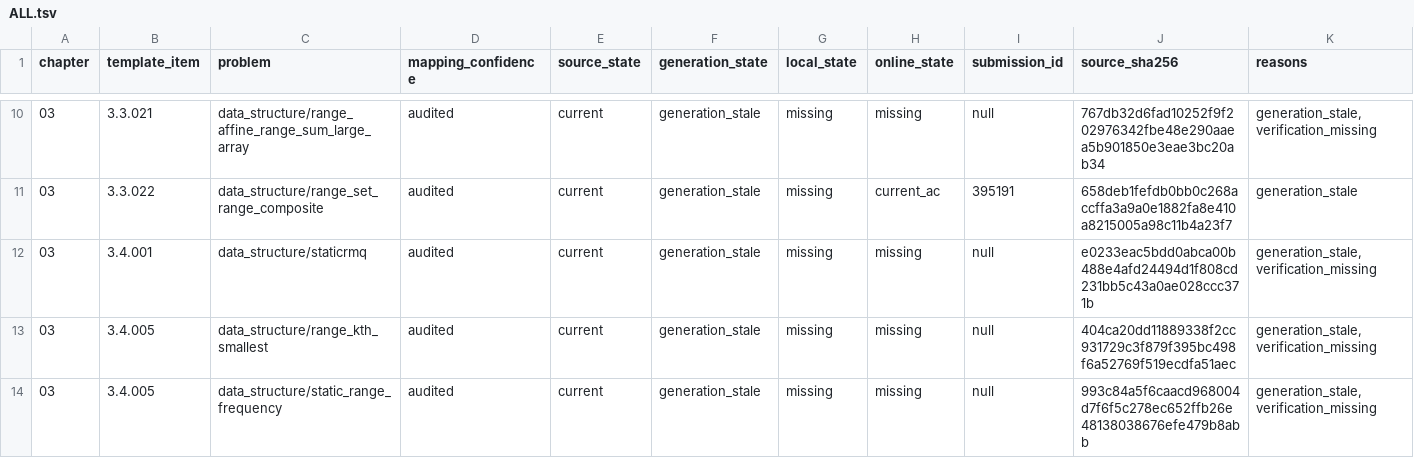
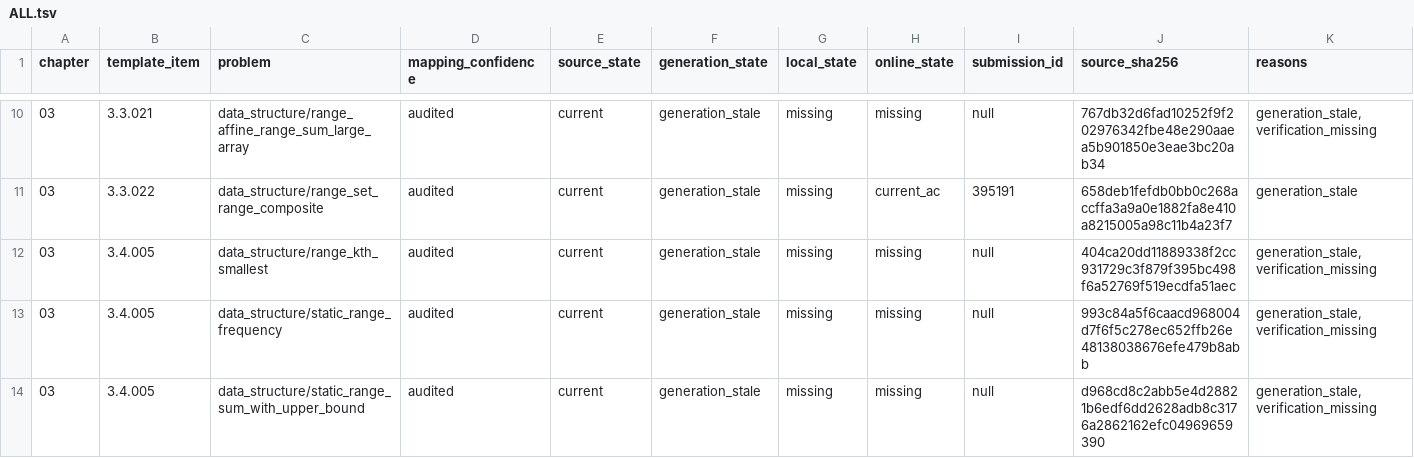
Before and after one commit to husqqq/hushuqi-algorithm-template, a TSV file: library-checker-template-solutions/不可完全置信清单/ALL.tsv, drawn as a sheet; only a part is shown, gaps mark what is left out; the shorter side is filled out with more unchanged rows; the diff names each change by its address in the sheet, - before the commit and + after, or states it on an @@ line.

```diff
--- a/library-checker-template-solutions/不可完全置信清单/ALL.tsv
+++ b/library-checker-template-solutions/不可完全置信清单/ALL.tsv
-row 12: 03 | 3.4.001 | data_structure/staticrmq | audited | current | generation_stale | missing | missing | null | e0233eac5bdd0abca00b488e4afd24494d1f808cd231bb5c43a0ae028ccc371b | generation_stale,verification_missing
```
Also changed, not shown: library-checker-template-solutions/不可完全置信清单/NO_CURRENT_ONLINE.tsv, 35 other files.
